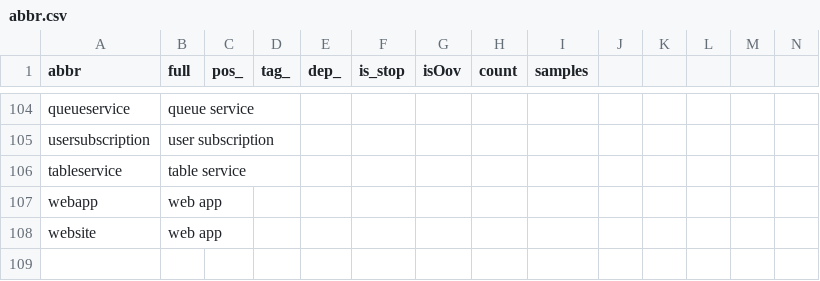
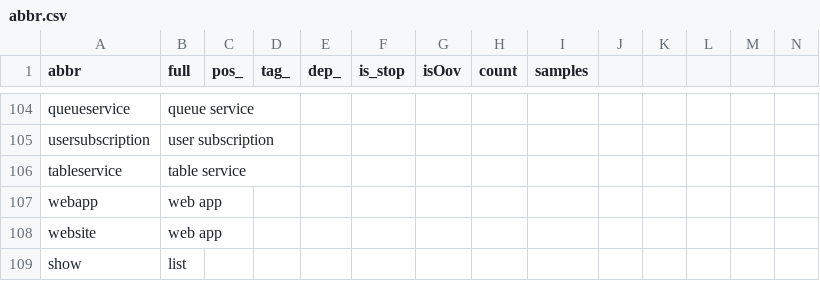
Before and after one commit to ningliaoyuan/smartcloudshell, a CSV file: analysis/abbr.csv, drawn as a sheet; only a part is shown, gaps mark what is left out; rows hold the shown columns only; the diff names each change by its address in the sheet, - before the commit and + after, or states it on an @@ line.

```diff
--- a/analysis/abbr.csv
+++ b/analysis/abbr.csv
+row 109: show | list
```
Also changed, not shown: 6 other files.
